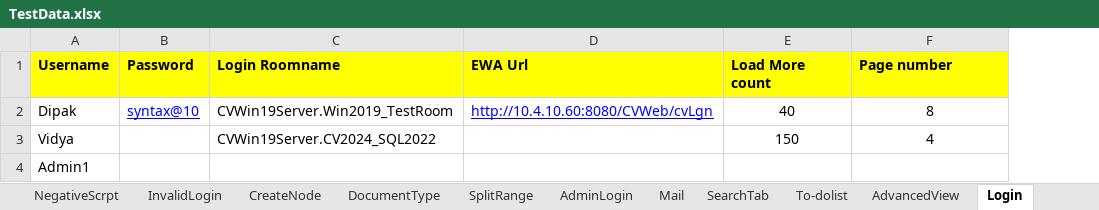
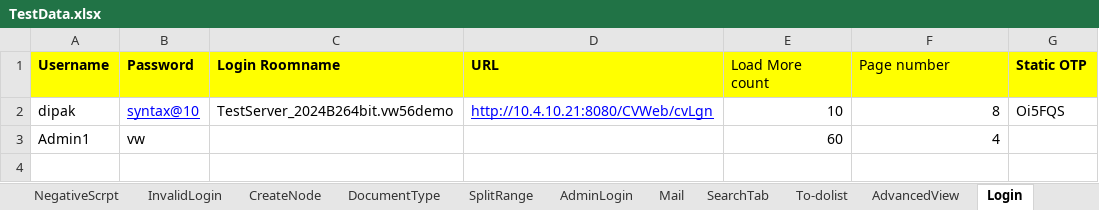
Before and after one commit to Vidya3011/EWA_Automation_Codes_CV2024-B02, an Excel workbook: data/TestData.xlsx, sheet Login, drawn as a sheet; values as stored, in another font and other column widths than the file's, no borders; removed rows and columns are numbered as before the commit, all else as after; the diff names each change by its address in the sheet, - before the commit and + after, or states it on an @@ line.

```diff
--- a/data/TestData.xlsx (sheet Login)
+++ b/data/TestData.xlsx (sheet Login)
-column D (EWA Url), row 2: http://10.4.10.60:8080/CVWeb/cvLgn
+column D (URL), row 2: http://10.4.10.21:8080/CVWeb/cvLgn
+column G (Static OTP), row 2: Oi5FQS
-E1:F1 bold: on
+E1:F1 bold: off
-A2 (Username): Dipak
+A2 (Username): dipak
-C2 (Login Roomname): CVWin19Server.Win2019_TestRoom
+C2 (Login Roomname): TestServer_2024B264bit.vw56demo
-E2 (Load More count): 40
+E2 (Load More count): 10
-E2:F2 alignment: center
+E2:F2 alignment: right
-row 3: Vidya |  | CVWin19Server.CV2024_SQL2022 |  | 150 | 4
-B3 (Password): (empty)
+B3 (Password): vw
-E3 (Load More count): (empty)
+E3 (Load More count): 60
-F3 (Page number): (empty)
+F3 (Page number): 4
```
Also changed, not shown: sheet Custom Columns, sheet MyPreferences, sheet Security, sheet BatchIndexing, sheet DocumentVersion, sheet DocumentsContext, 1 more sheet, 3 other files.
